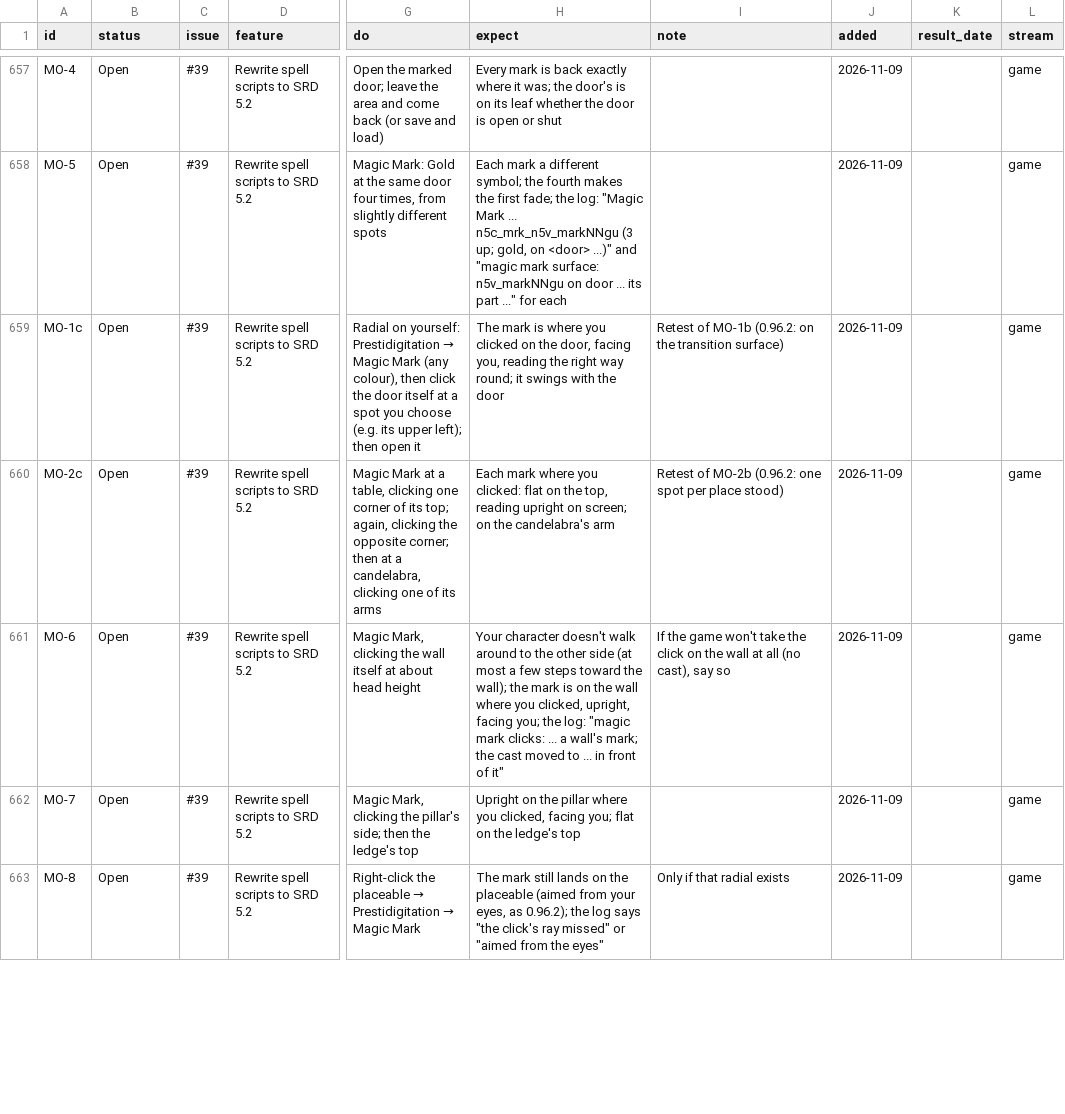
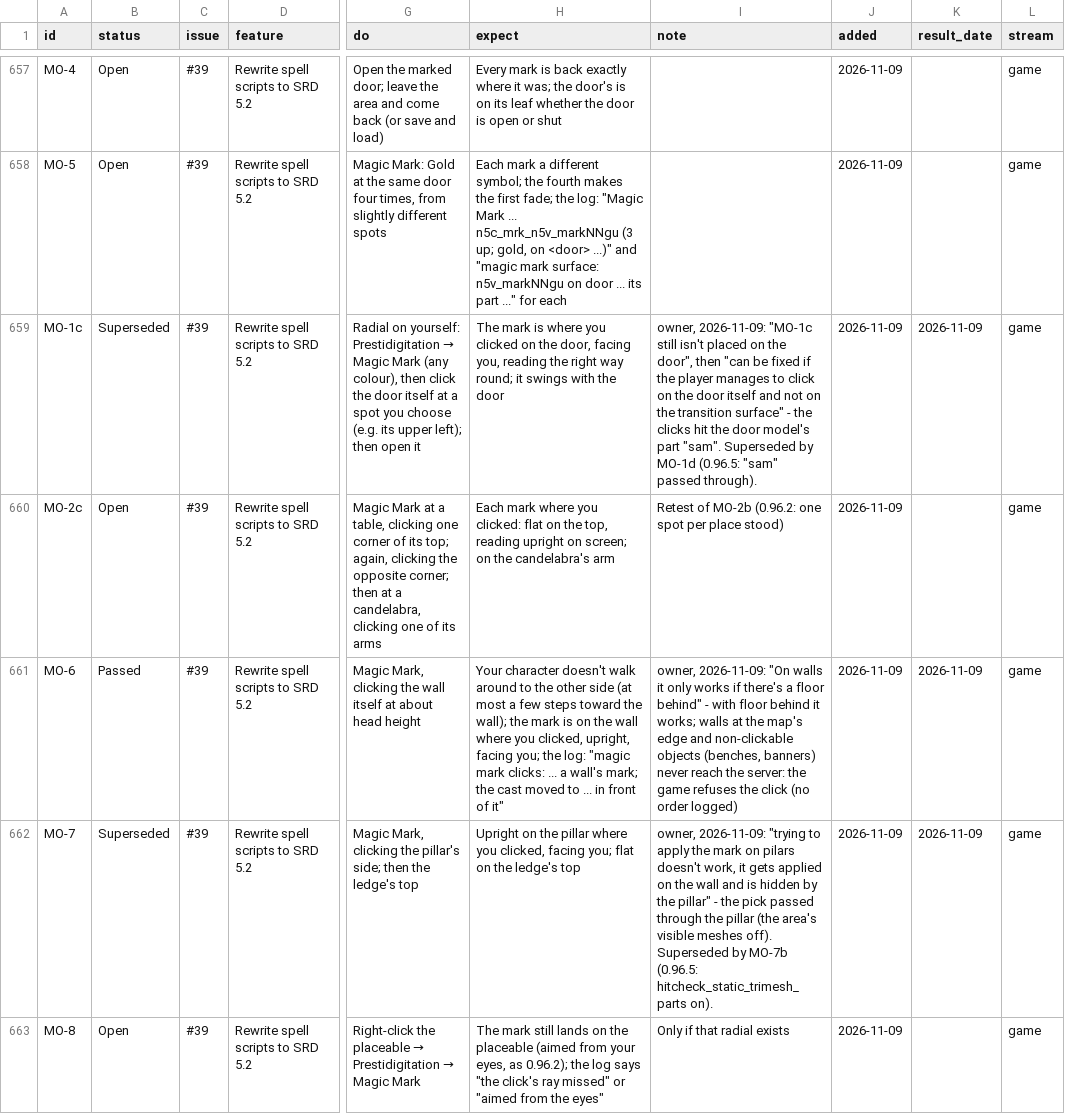
Before and after one commit to BrunoTCarreiro/nwn5e-ee, a CSV file: docs/tests.csv, drawn as a sheet; only a part is shown, gaps mark what is left out; the diff covers the shown part only; the diff names each change by its address in the sheet, - before the commit and + after, or states it on an @@ line.

```diff
--- a/docs/tests.csv
+++ b/docs/tests.csv
-B659 (status): Open
+B659 (status): Superseded
-I659 (note): Retest of MO-1b (0.96.2: on the transition surface)
+I659 (note): owner, 2026-11-09: "MO-1c still isn't placed on the door", then "can be fixed if the player manages to click on the door itself and not on the transition surface" - the clicks hit the door model's part "sam". Superseded by MO-1d (0.96.5: "sam" passed through).
-K659 (result_date): (empty)
+K659 (result_date): 2026-11-09
-B661 (status): Open
+B661 (status): Passed
-I661 (note): If the game won't take the click on the wall at all (no cast), say so
+I661 (note): owner, 2026-11-09: "On walls it only works if there's a floor behind" - with floor behind it works; walls at the map's edge and non-clickable objects (benches, banners) never reach the server: the game refuses the click (no order logged)
-K661:K662 (result_date): (empty)
+K661:K662 (result_date): 2026-11-09
-B662 (status): Open
+B662 (status): Superseded
-I662 (note): (empty)
+I662 (note): owner, 2026-11-09: "trying to apply the mark on pilars doesn't work, it gets applied on the wall and is hidden by the pillar" - the pick passed through the pillar (the area's visible meshes off). Superseded by MO-7b (0.96.5: hitcheck_static_trimesh_parts on).
```
Also changed, not shown: 2 added rows and 3 edited cells elsewhere in this file.
